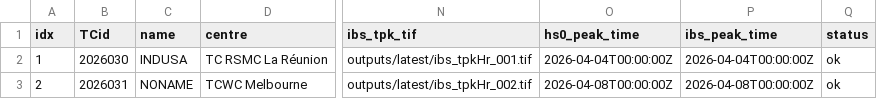
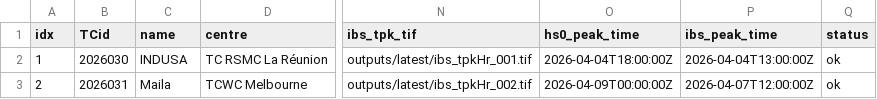
Before and after one commit to JulianOG/cyclone_ocean_waves, a CSV file: outputs/latest/index.csv, drawn as a sheet; only a part is shown, gaps mark what is left out; the diff names each change by its address in the sheet, - before the commit and + after, or states it on an @@ line.

```diff
--- a/outputs/latest/index.csv
+++ b/outputs/latest/index.csv
-O2 (hs0_peak_time): 2026-04-04T00:00:00Z
+O2 (hs0_peak_time): 2026-04-04T18:00:00Z
-P2 (ibs_peak_time): 2026-04-04T00:00:00Z
+P2 (ibs_peak_time): 2026-04-04T13:00:00Z
-C3 (name): NONAME
+C3 (name): Maila
-O3 (hs0_peak_time): 2026-04-08T00:00:00Z
+O3 (hs0_peak_time): 2026-04-09T00:00:00Z
-P3 (ibs_peak_time): 2026-04-08T00:00:00Z
+P3 (ibs_peak_time): 2026-04-07T12:00:00Z
```
Also changed, not shown: 12 other files.
